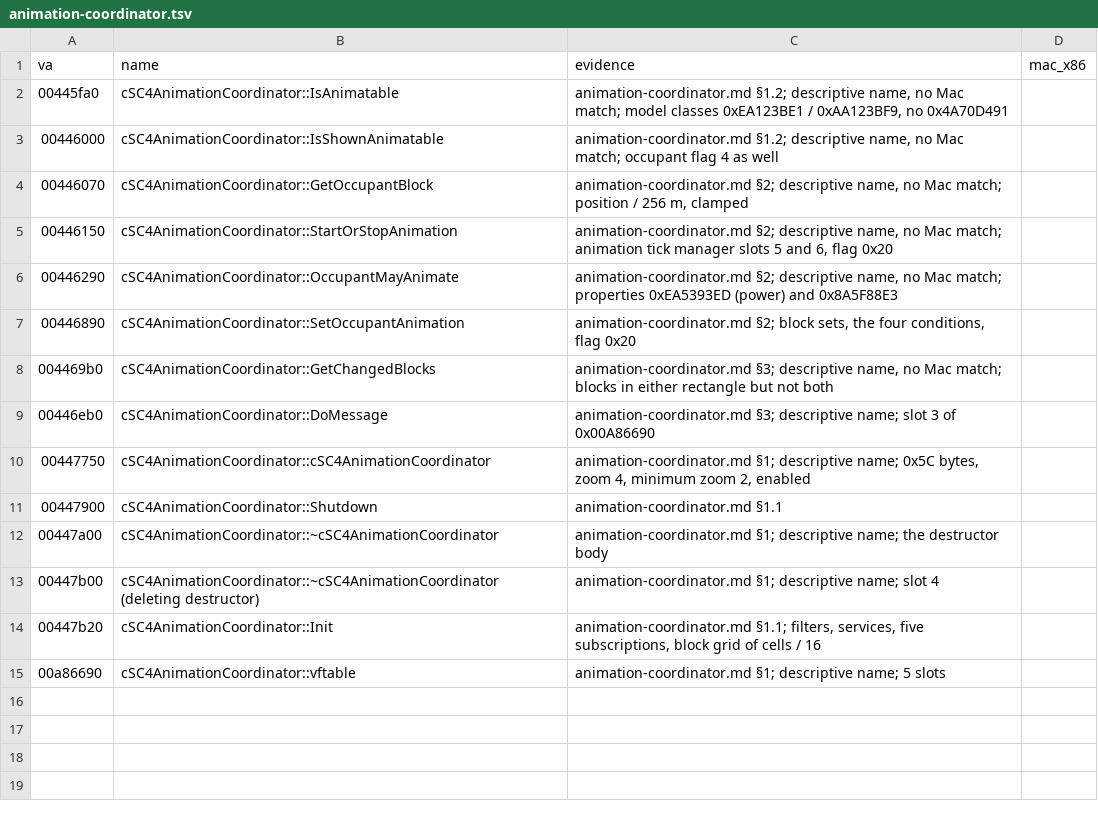
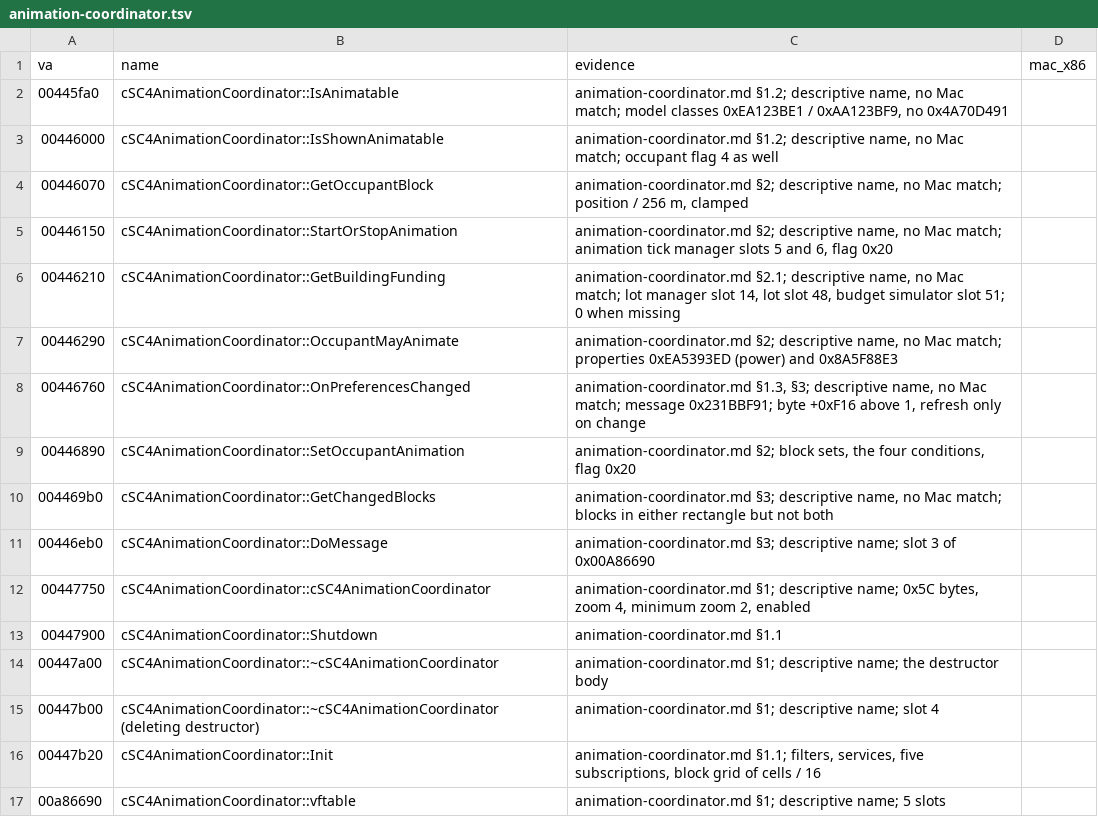
Before and after one commit to LucaSammartino/OpenSC4, a TSV file: re/symbols/animation-coordinator.tsv, drawn as a sheet; the diff names each change by its address in the sheet, - before the commit and + after, or states it on an @@ line.

```diff
--- a/re/symbols/animation-coordinator.tsv
+++ b/re/symbols/animation-coordinator.tsv
+row 6: 00446210 | cSC4AnimationCoordinator::GetBuildingFunding | animation-coordinator.md §2.1; descriptive name, no Mac match; lot manager slot 14, lot slot 48, budget simulator slot 51; 0 when missing
+row 8: 00446760 | cSC4AnimationCoordinator::OnPreferencesChanged | animation-coordinator.md §1.3, §3; descriptive name, no Mac match; message 0x231BBF91; byte +0xF16 above 1, refresh only on change
```
Also changed, not shown: 25 other files.
